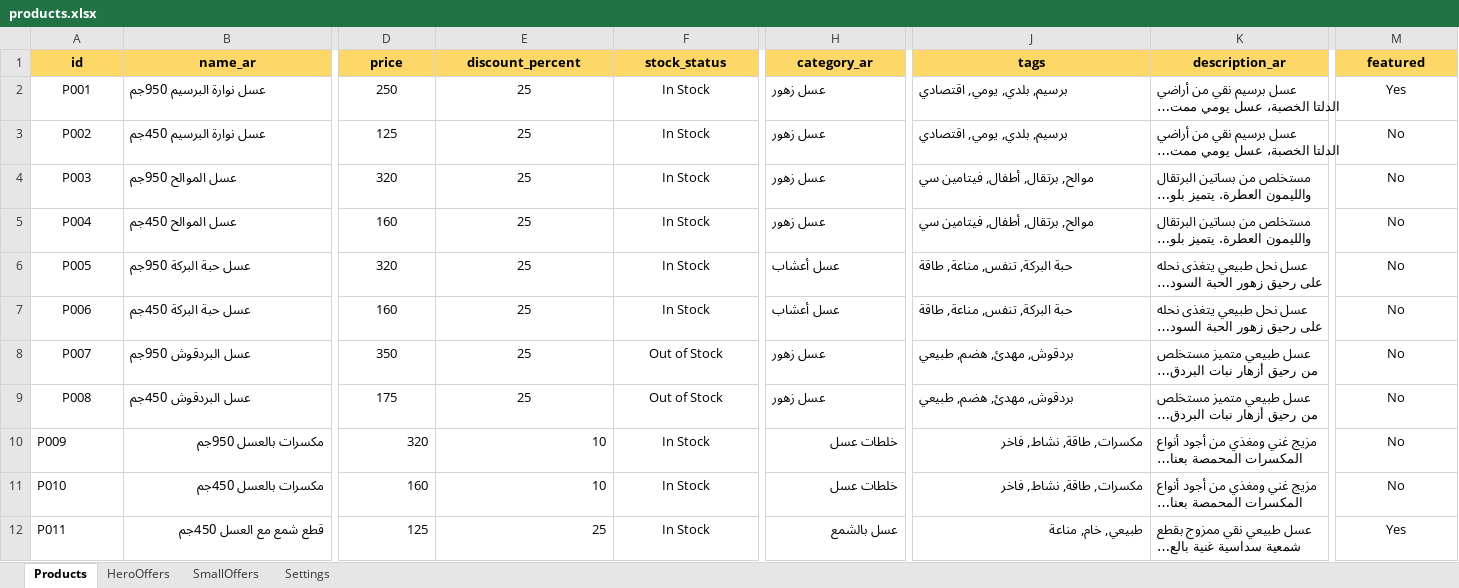
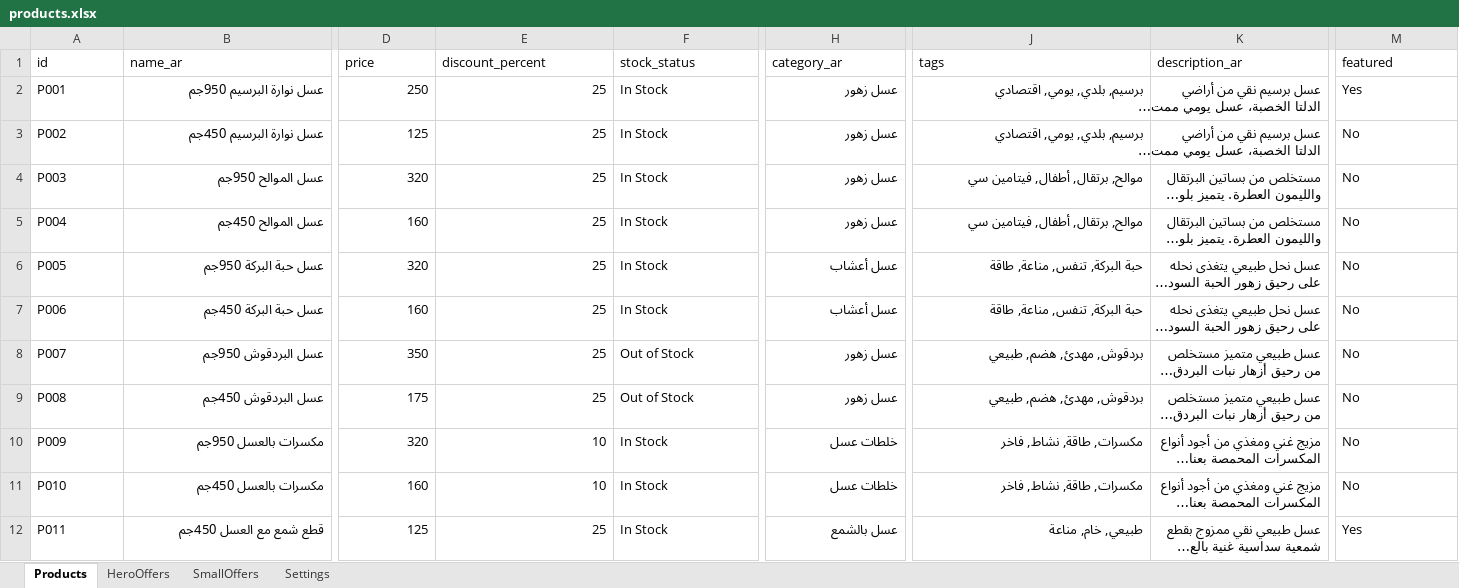
Before and after one commit to MohamedBarghush/qetafhoney, an Excel workbook: data/products.xlsx, sheet Products, drawn as a sheet; only a part is shown, gaps mark what is left out; long unchanged cells end in …; values as stored, in another font and other column widths than the file's, no borders; charts and pictures not drawn; the diff covers the shown part only; the diff names each change by its address in the sheet, - before the commit and + after, or states it on an @@ line.

```diff
--- a/data/products.xlsx (sheet Products)
+++ b/data/products.xlsx (sheet Products)
@@ A1:M1 alignment: center → left, fill: #FDD768 → none, bold: on → off @@
-A2:A9 alignment: center
+A2:A9 alignment: left
-B2:B9 alignment: left
+B2:B9 alignment: right
-D2:E9 alignment: center
+D2:E9 alignment: right
-F2:F12 alignment: center
+F2:F12 alignment: left
-H2:H9 alignment: left
+H2:H9 alignment: right
-J2:K9 alignment: left
+J2:K9 alignment: right
-M2:M12 alignment: center
+M2:M12 alignment: left
-K10:K12 alignment: left
+K10:K12 alignment: right
```
Also changed, not shown: cell formats elsewhere in this sheet, sheet Settings, sheet SmallOffers, sheet HeroOffers, charts or pictures, 8 other files.
